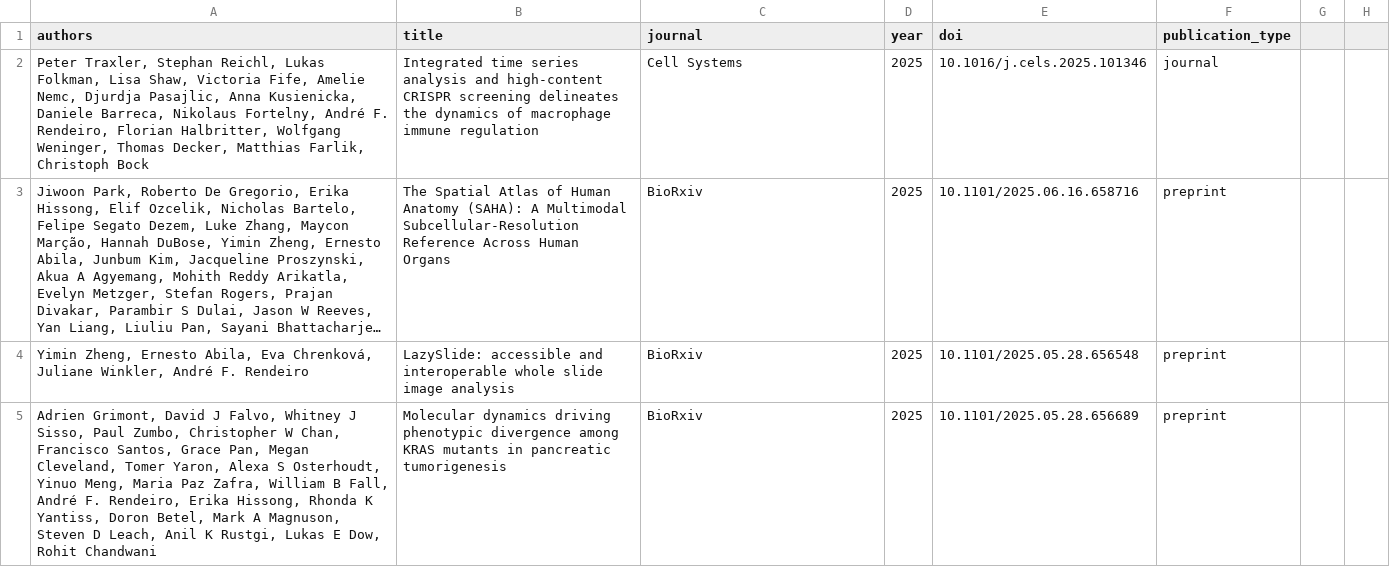
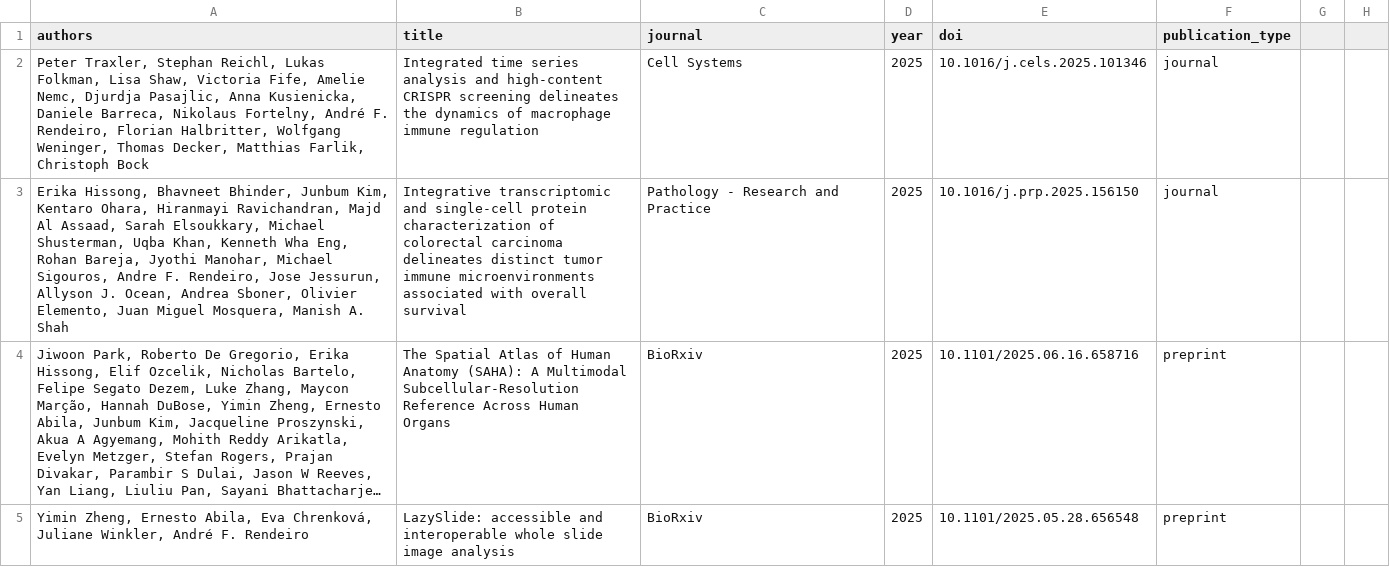
Before and after one commit to afrendeiro/cv, a CSV file: publications.csv, drawn as a sheet; only a part is shown; the shorter side is filled out with more unchanged rows; long unchanged cells end in …; the diff names each change by its address in the sheet, - before the commit and + after, or states it on an @@ line.

Commit message:
add publication

```diff
--- a/publications.csv
+++ b/publications.csv
+row 3: Erika Hissong, Bhavneet Bhinder, Junbum Kim, Kentaro Ohara, Hiranmayi Ravichandran, Majd Al Assaad, Sarah Elsoukkary, Michael Shusterman, Uqba Khan, Kenneth Wha Eng, Rohan Bareja, Jyothi Manohar, Michael Sigouros, Andre F. Rendeiro, Jose Jessurun, Allyson J. Ocean, Andrea Sboner, Olivier Elemento, Juan Miguel Mosquera, Manish A. Shah | Integrative transcriptomic and single-cell protein characterization of colorectal carcinoma delineates distinct tumor immune microenvironments associated with overall survival | Pathology - Research and Practice | 2025 | 10.1016/j.prp.2025.156150 | journal
```
